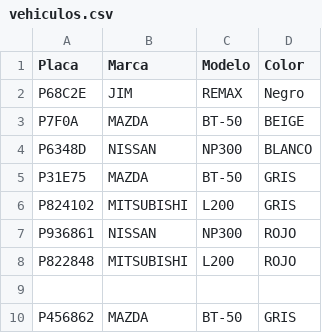
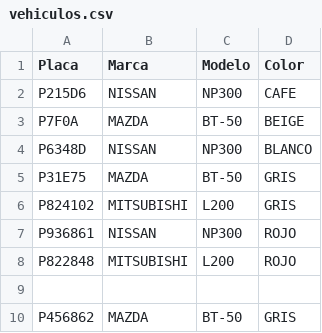
Before and after one commit to jr0447951-spec/app-accesos, a CSV file: vehiculos.csv, drawn as a sheet; removed rows and columns are numbered as before the commit, all else as after; the diff names each change by its address in the sheet, - before the commit and + after, or states it on an @@ line.

Commit message:
Actualizar vehiculos.csv

```diff
--- a/vehiculos.csv
+++ b/vehiculos.csv
-row 2: P68C2E | JIM | REMAX | Negro
+row 2: P215D6 | NISSAN | NP300 | CAFE
```
